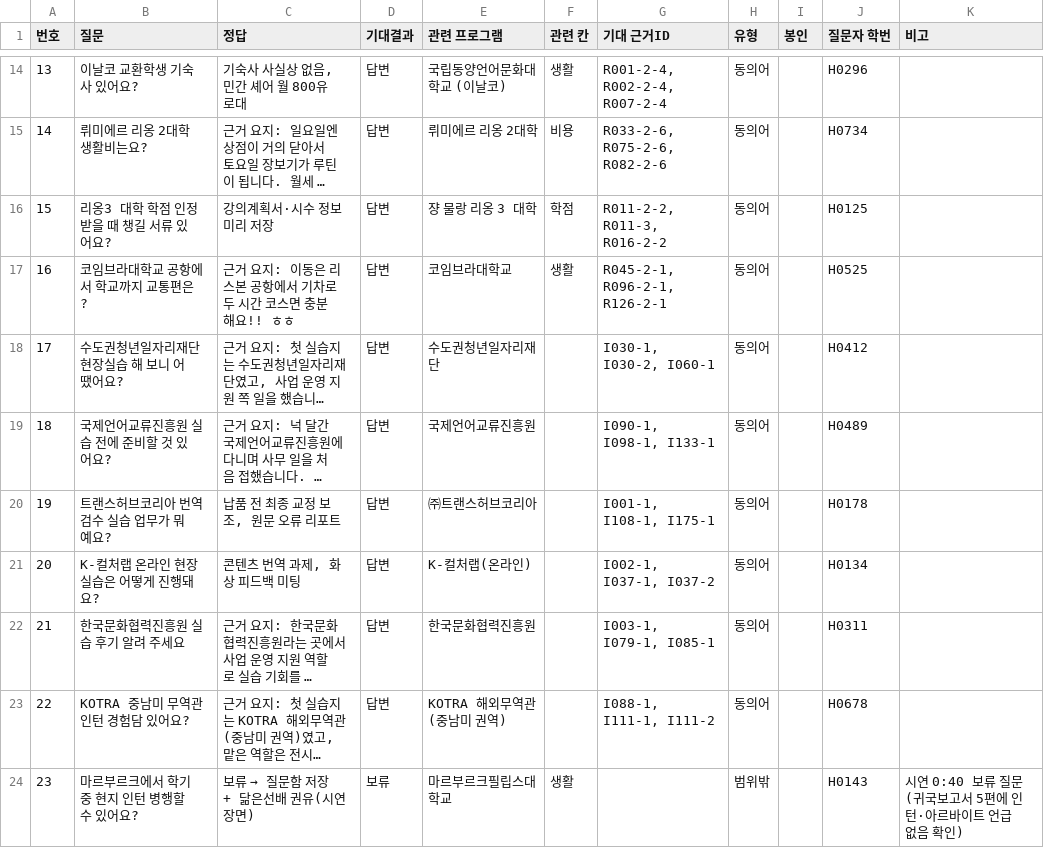
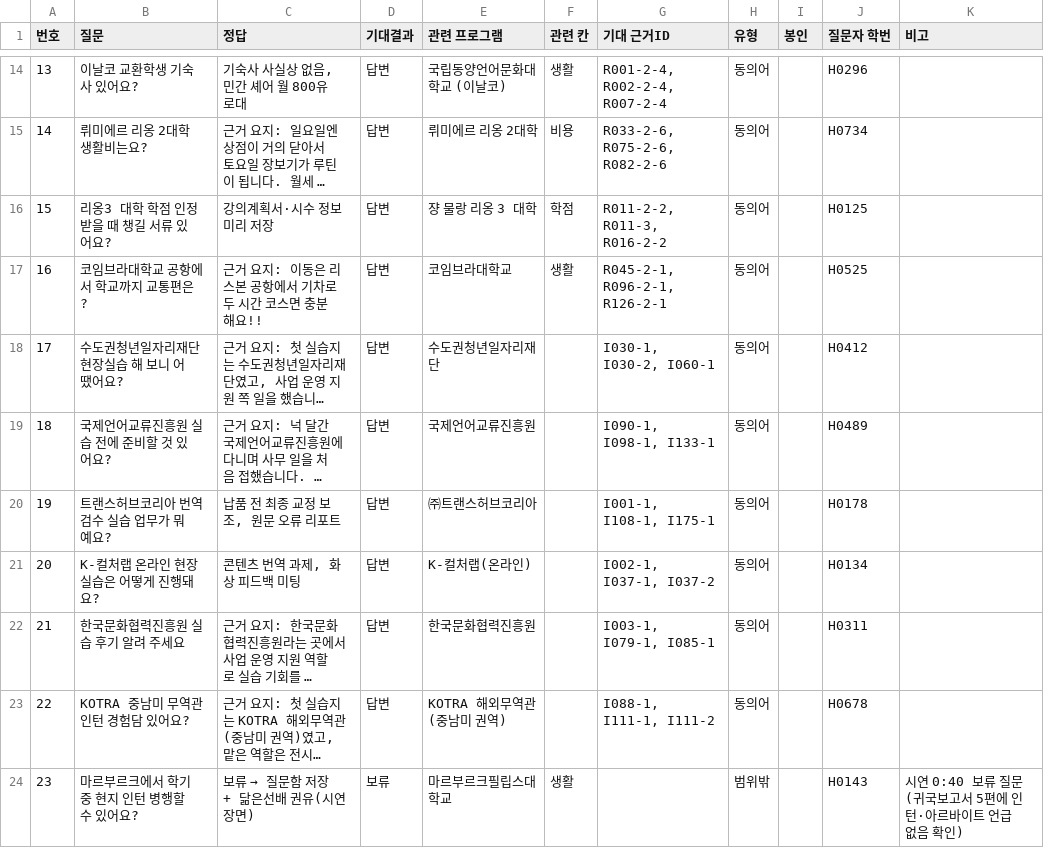
Before and after one commit to hufsiei/VCC, a CSV file: data/eval-questions.csv, drawn as a sheet; only a part is shown, gaps mark what is left out; long unchanged cells end in …; the diff names each change by its address in the sheet, - before the commit and + after, or states it on an @@ line.

```diff
--- a/data/eval-questions.csv
+++ b/data/eval-questions.csv
-C17 (정답): 근거 요지: 이동은 리스본 공항에서 기차로 두 시간 코스면 충분해요!! ㅎㅎ
+C17 (정답): 근거 요지: 이동은 리스본 공항에서 기차로 두 시간 코스면 충분해요!!
```
Also changed, not shown: 2 other files.
